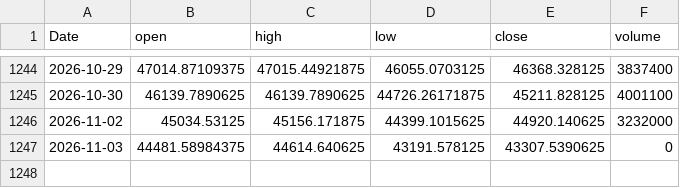
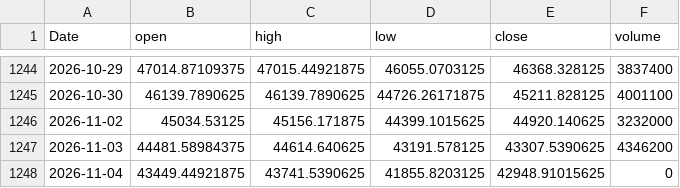
Before and after one commit to EthanShih/txf-feature-adaptive, a CSV file: data/twii_daily.csv, drawn as a sheet; only a part is shown, gaps mark what is left out.

```diff
--- a/data/twii_daily.csv
+++ b/data/twii_daily.csv
@@ -1246,2 +1246,3 @@ Date,open,high,low,close,volume
 2026-11-02,45034.53125,45156.171875,44399.1015625,44920.140625,3232000
-2026-11-03,44481.58984375,44614.640625,43191.578125,43307.5390625,0
+2026-11-03,44481.58984375,44614.640625,43191.578125,43307.5390625,4346200
+2026-11-04,43449.44921875,43741.5390625,41855.8203125,42948.91015625,0
```
Also changed, not shown: 1 other file.
